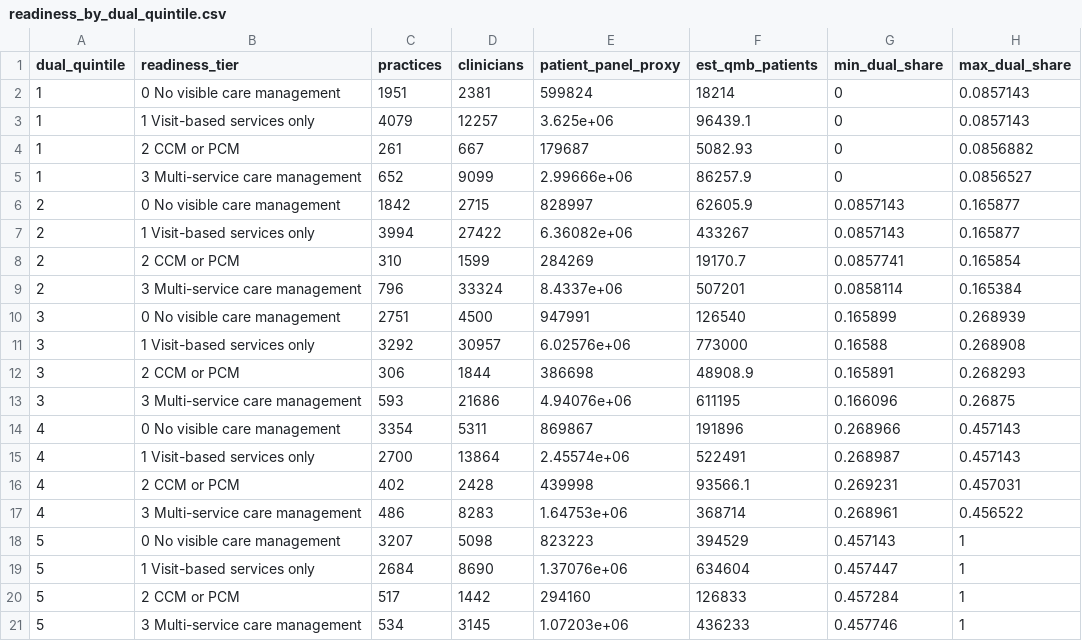
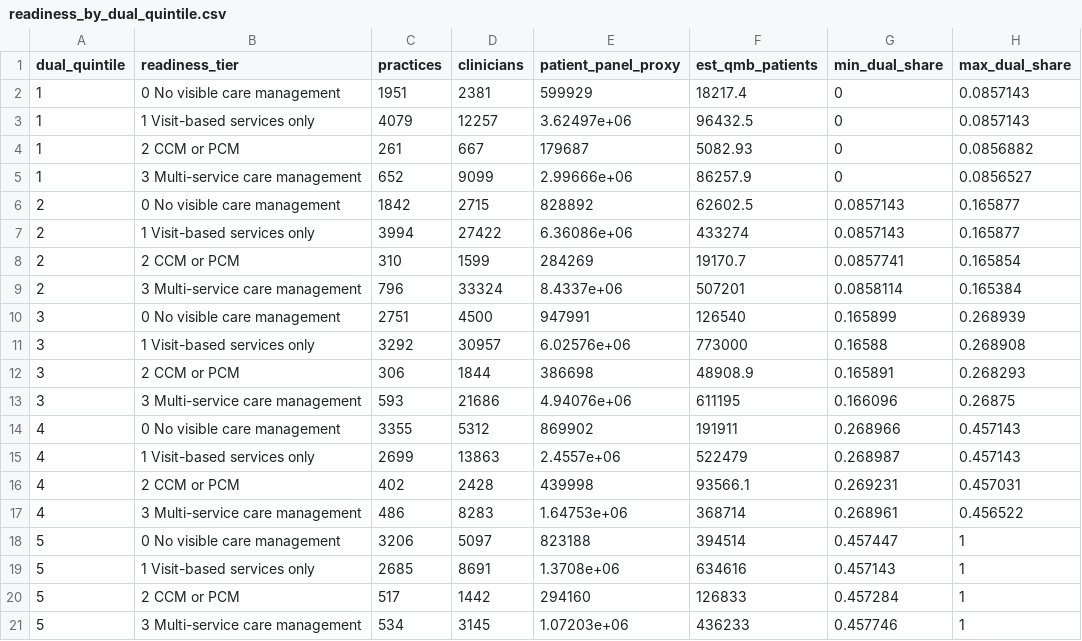
Before and after one commit to anandiganguli97/apcm-opportunity, a CSV file: pipeline_output/results/readiness_by_dual_quintile.csv, drawn as a sheet.

Commit message:
Pipeline output from run 40116648346

```diff
--- a/pipeline_output/results/readiness_by_dual_quintile.csv
+++ b/pipeline_output/results/readiness_by_dual_quintile.csv
@@ -1,8 +1,8 @@
 dual_quintile,readiness_tier,practices,clinicians,patient_panel_proxy,est_qmb_patients,min_dual_share,max_dual_share
-1,0 No visible care management,1951,2381,599824,18214,0,0.0857143
-1,1 Visit-based services only,4079,12257,3.625e+06,96439.1,0,0.0857143
+1,0 No visible care management,1951,2381,599929,18217.4,0,0.0857143
+1,1 Visit-based services only,4079,12257,3.62497e+06,96432.5,0,0.0857143
 1,2 CCM or PCM,261,667,179687,5082.93,0,0.0856882
 1,3 Multi-service care management,652,9099,2.99666e+06,86257.9,0,0.0856527
-2,0 No visible care management,1842,2715,828997,62605.9,0.0857143,0.165877
-2,1 Visit-based services only,3994,27422,6.36082e+06,433267,0.0857143,0.165877
+2,0 No visible care management,1842,2715,828892,62602.5,0.0857143,0.165877
+2,1 Visit-based services only,3994,27422,6.36086e+06,433274,0.0857143,0.165877
 2,2 CCM or PCM,310,1599,284269,19170.7,0.0857741,0.165854
@@ -13,8 +13,8 @@ dual_quintile,readiness_tier,practices,clinicians,patient_panel_proxy,est_qmb_pa
 3,3 Multi-service care management,593,21686,4.94076e+06,611195,0.166096,0.26875
-4,0 No visible care management,3354,5311,869867,191896,0.268966,0.457143
-4,1 Visit-based services only,2700,13864,2.45574e+06,522491,0.268987,0.457143
+4,0 No visible care management,3355,5312,869902,191911,0.268966,0.457143
+4,1 Visit-based services only,2699,13863,2.4557e+06,522479,0.268987,0.457143
 4,2 CCM or PCM,402,2428,439998,93566.1,0.269231,0.457031
 4,3 Multi-service care management,486,8283,1.64753e+06,368714,0.268961,0.456522
-5,0 No visible care management,3207,5098,823223,394529,0.457143,1
-5,1 Visit-based services only,2684,8690,1.37076e+06,634604,0.457447,1
+5,0 No visible care management,3206,5097,823188,394514,0.457447,1
+5,1 Visit-based services only,2685,8691,1.3708e+06,634616,0.457143,1
 5,2 CCM or PCM,517,1442,294160,126833,0.457284,1
```
Also changed, not shown: pipeline_output/results/equity.csv, 8 other files.
